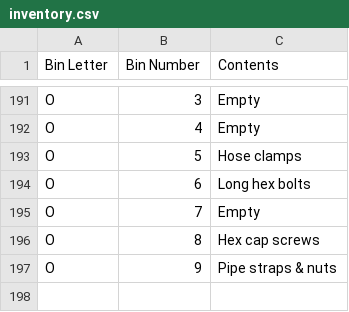
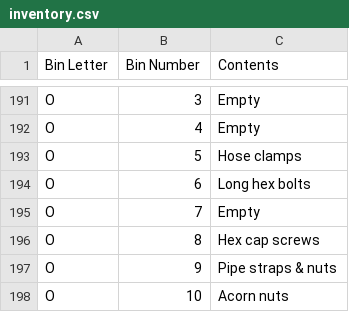
Before and after one commit to rhkim1292/asti-inventory, a CSV file: inventory.csv, drawn as a sheet; only a part is shown, gaps mark what is left out; the diff names each change by its address in the sheet, - before the commit and + after, or states it on an @@ line.

```diff
--- a/inventory.csv
+++ b/inventory.csv
+row 198: O | 10 | Acorn nuts
```
Also changed, not shown: inventory-detail.csv, 1 other file.
